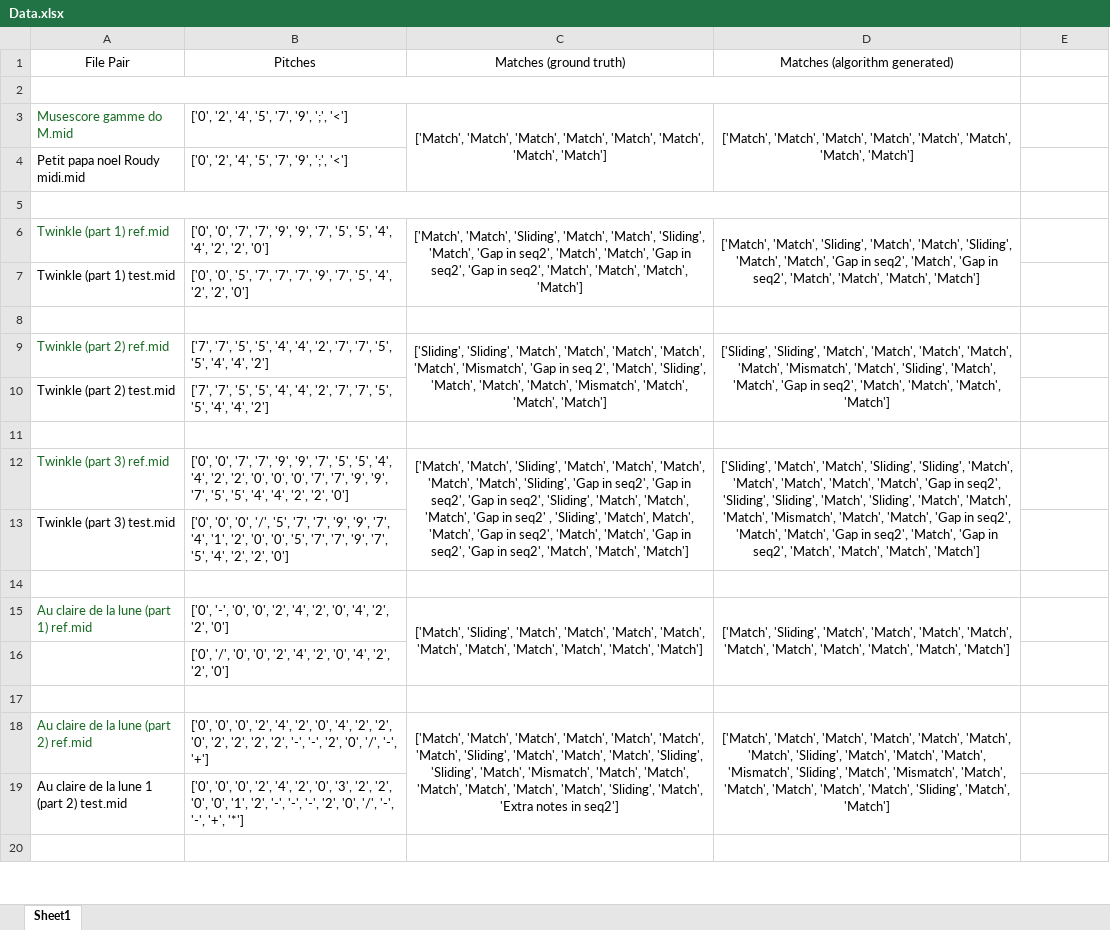
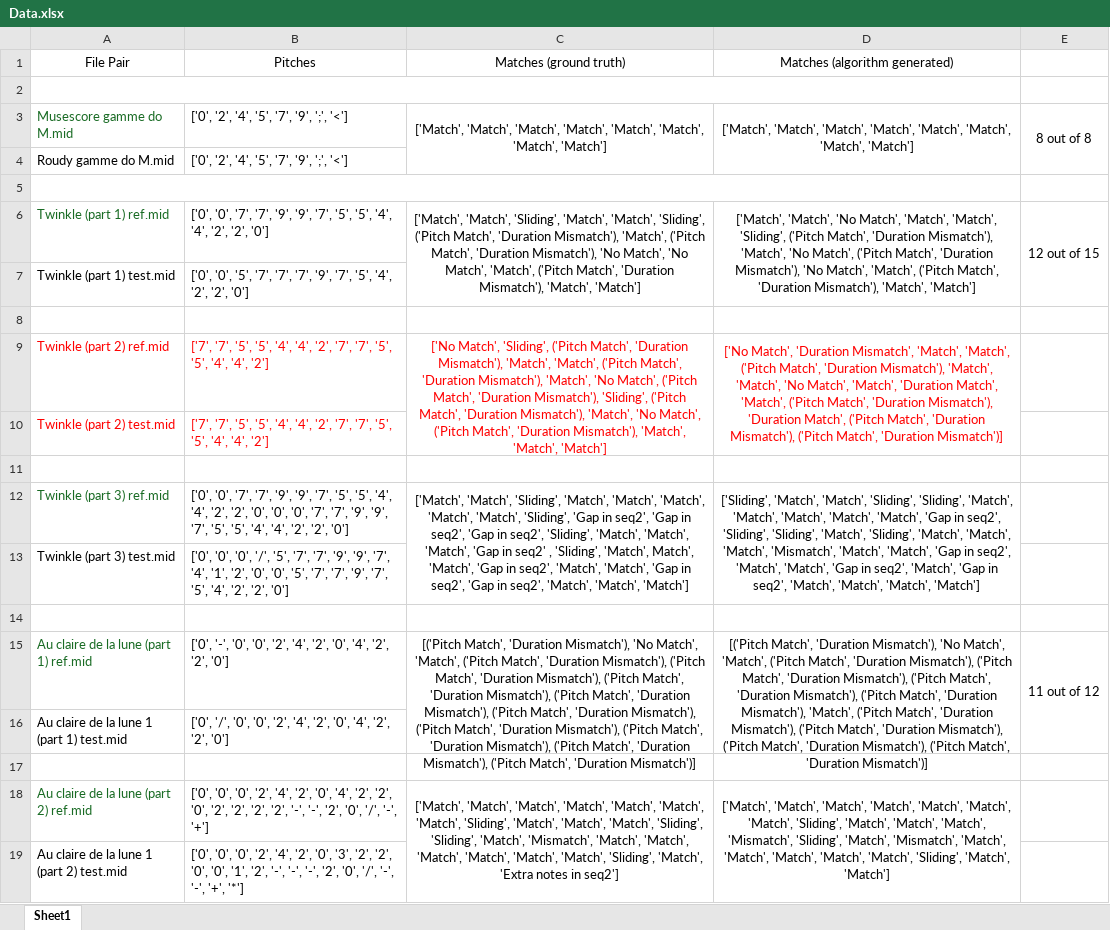
Before and after one commit to rawan4oud/FYP, an Excel workbook: Data.xlsx, sheet Sheet1, drawn as a sheet; only a part is shown; the shorter side is filled out with more unchanged rows; values as stored, in another font and other column widths than the file's, no borders; the diff names each change by its address in the sheet, - before the commit and + after, or states it on an @@ line.

Commit message:
final version

```diff
--- a/Data.xlsx (sheet Sheet1)
+++ b/Data.xlsx (sheet Sheet1)
-E3: (empty)
+E3: 8 out of 8
+E3:E4 merged
-A4 (File Pair): Petit papa noel Roudy midi.mid
+A4 (File Pair): Roudy gamme do M.mid
-C6 (Matches (ground truth)): …'Match', 'Sliding', 'Match', 'Gap in seq2', 'Match', 'Match', 'Gap in seq2', 'Gap in seq2', 'Match', 'Match', 'Match', 'Match']
+C6 (Matches (ground truth)): …'Match', 'Sliding', ('Pitch Match', 'Duration Mismatch'), 'Match', ('Pitch Match', 'Duration Mismatch'), 'No Match', 'No Match', 'Match', ('Pitch Match', 'Duration Mismatch'), 'Match', 'Match']
-D6 (Matches (algorithm generated)): ['Match', 'Match', 'Sliding', 'Match', 'Match', 'Sliding', 'Match', 'Match', 'Gap in seq2', 'Match', 'Gap in seq2', 'Match', 'Match', 'Match', 'Match']
+D6 (Matches (algorithm generated)): ['Match', 'Match', 'No Match', 'Match', 'Match', 'Sliding', ('Pitch Match', 'Duration Mismatch'), 'Match', 'No Match', ('Pitch Match', 'Duration Mismatch'), 'No Match', 'Match', ('Pitch Match', 'Duration Mismatch'), 'Match', 'Match']
-E6: (empty)
+E6: 12 out of 15
+E6:E7 merged
-A9 text colour: #196B24
+A9 text colour: #FF0000
-B9:D9 text colour: black
+B9:D9 text colour: #FF0000
-C9 (Matches (ground truth)): ['Sliding', 'Sliding', 'Match', 'Match', 'Match', 'Match', 'Match', 'Mismatch', 'Gap in seq 2', 'Match', 'Sliding', 'Match', 'Match', 'Match', 'Mismatch', 'Match', 'Match',…
+C9 (Matches (ground truth)): ['No Match', 'Sliding', ('Pitch Match', 'Duration Mismatch'), 'Match', 'Match', ('Pitch Match', 'Duration Mismatch'), 'Match', 'No Match', ('Pitch Match', 'Duration Mismatch'), 'Sliding', ('Pitch Match', 'Duration Mismatch'), 'Match', 'No Match', ('Pitch Match', 'Duration Mismatch'), 'Match', 'Match',…
-D9 (Matches (algorithm generated)): ['Sliding', 'Sliding', 'Match', 'Match', 'Match', 'Match', 'Match', 'Mismatch', 'Match', 'Sliding', 'Match', 'Match', 'Gap in seq2', 'Match', 'Match', 'Match', 'Match']
+D9 (Matches (algorithm generated)): ['No Match', 'Duration Mismatch', 'Match', 'Match', ('Pitch Match', 'Duration Mismatch'), 'Match', 'Match', 'No Match', 'Match', 'Duration Match', 'Match', ('Pitch Match', 'Duration Mismatch'), 'Duration Match', ('Pitch Match', 'Duration Mismatch'), ('Pitch Match', 'Duration Mismatch')]
-A10:B10 text colour: black
+A10:B10 text colour: #FF0000
-C15 (Matches (ground truth)): ['Match', 'Sliding', 'Match', 'Match', 'Match', 'Match', 'Match', 'Match', 'Match', 'Match', 'Match', 'Match']
+C15 (Matches (ground truth)): [('Pitch Match', 'Duration Mismatch'), 'No Match', 'Match', ('Pitch Match', 'Duration Mismatch'), ('Pitch Match', 'Duration Mismatch'), ('Pitch Match', 'Duration Mismatch'), ('Pitch Match', 'Duration Mismatch'), ('Pitch Match', 'Duration Mismatch'), ('Pitch Match', 'Duration Mismatch'), ('Pitch Match', 'Duration Mismatch'), ('Pitch Match', 'Duration Mismatch'), ('Pitch Match', 'Duration Mismatch')]
-D15 (Matches (algorithm generated)): ['Match', 'Sliding', 'Match', 'Match', 'Match', 'Match', 'Match', 'Match', 'Match', 'Match', 'Match', 'Match']
+D15 (Matches (algorithm generated)): [('Pitch Match', 'Duration Mismatch'), 'No Match', 'Match', ('Pitch Match', 'Duration Mismatch'), ('Pitch Match', 'Duration Mismatch'), ('Pitch Match', 'Duration Mismatch'), ('Pitch Match', 'Duration Mismatch'), 'Match', ('Pitch Match', 'Duration Mismatch'), ('Pitch Match', 'Duration Mismatch'), ('Pitch Match', 'Duration Mismatch'), ('Pitch Match', 'Duration Mismatch')]
-E15: (empty)
+E15: 11 out of 12
+E15:E16 merged
-A16 (File Pair): (empty)
+A16 (File Pair): Au claire de la lune 1 (part 1) test.mid
```
